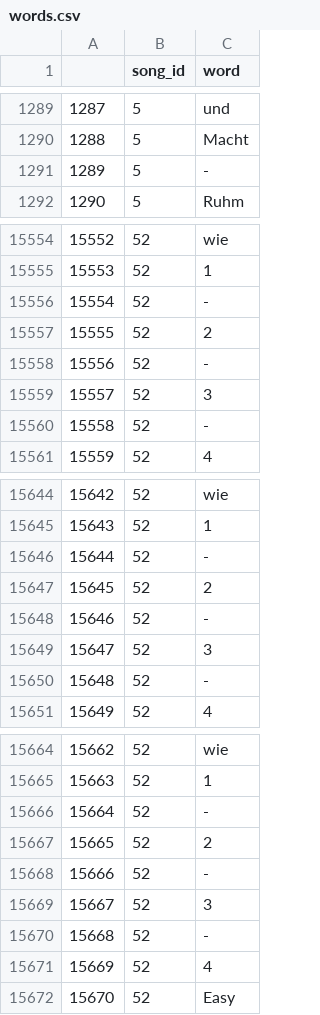
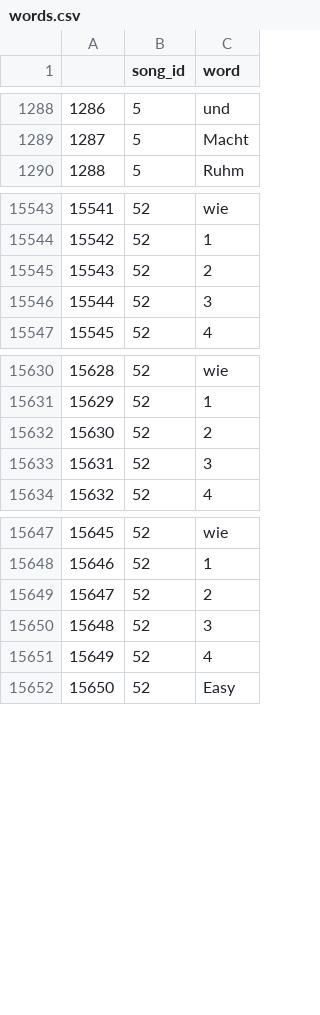
Before and after one commit to deemp/anki-decks, a CSV file: custom/de/data/lyrics/words.csv, drawn as a sheet; only a part is shown, gaps mark what is left out; the diff covers the shown part only; the diff names each change by its address in the sheet, - before the commit and + after, or states it on an @@ line.

```diff
--- a/custom/de/data/lyrics/words.csv
+++ b/custom/de/data/lyrics/words.csv
@@ column A renumbered from row 536 down @@
-row 1291: 1289 | 5 | -
-row 15556: 15554 | 52 | -
-row 15558: 15556 | 52 | -
-row 15560: 15558 | 52 | -
-row 15646: 15644 | 52 | -
-row 15648: 15646 | 52 | -
-row 15650: 15648 | 52 | -
-row 15666: 15664 | 52 | -
-row 15668: 15666 | 52 | -
-row 15670: 15668 | 52 | -
```
Also changed, not shown: 14 removed rows elsewhere in this file.
